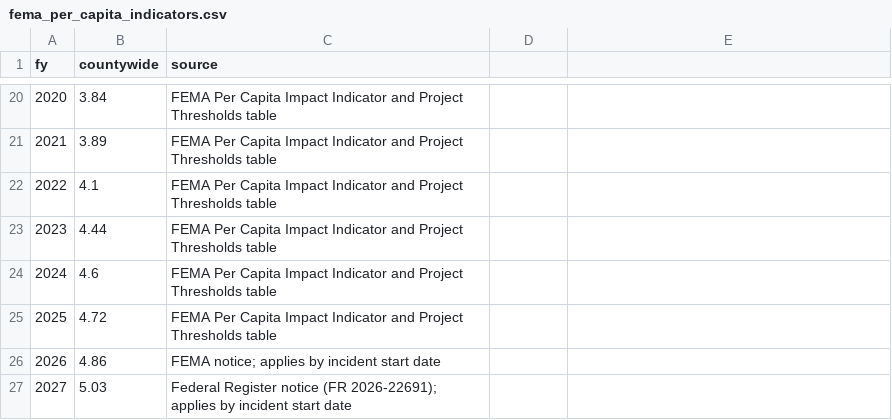
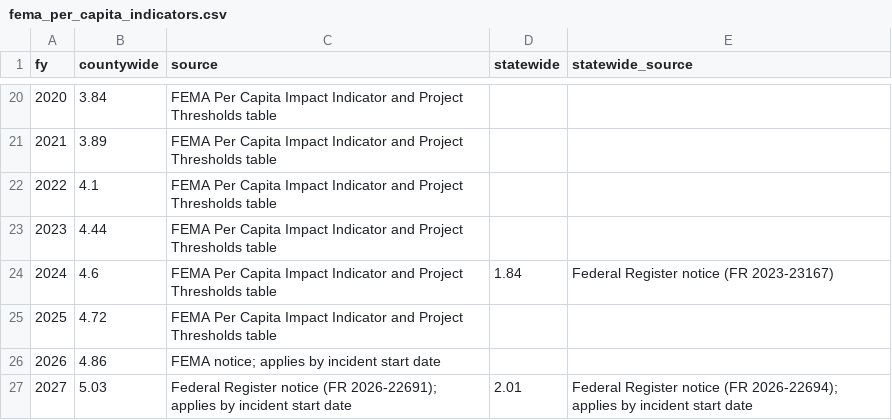
Before and after one commit to AMZ1940/tn_county_risk_dashboard, a CSV file: source/fema_per_capita_indicators.csv, drawn as a sheet; only a part is shown, gaps mark what is left out; the diff names each change by its address in the sheet, - before the commit and + after, or states it on an @@ line.

```diff
--- a/source/fema_per_capita_indicators.csv
+++ b/source/fema_per_capita_indicators.csv
-D1: (empty)
+D1: statewide
-E1: (empty)
+E1: statewide_source
-D24 (statewide): (empty)
+D24 (statewide): 1.84
-E24 (statewide_source): (empty)
+E24 (statewide_source): Federal Register notice (FR 2023-23167)
-D27 (statewide): (empty)
+D27 (statewide): 2.01
-E27 (statewide_source): (empty)
+E27 (statewide_source): Federal Register notice (FR 2026-22694); applies by incident start date
```
Also changed, not shown: 37 other files.
